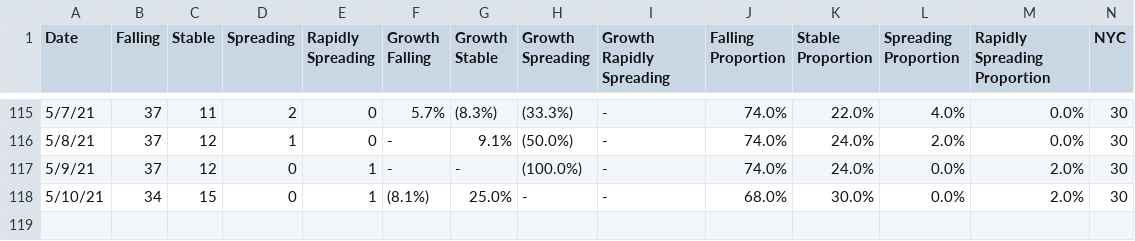
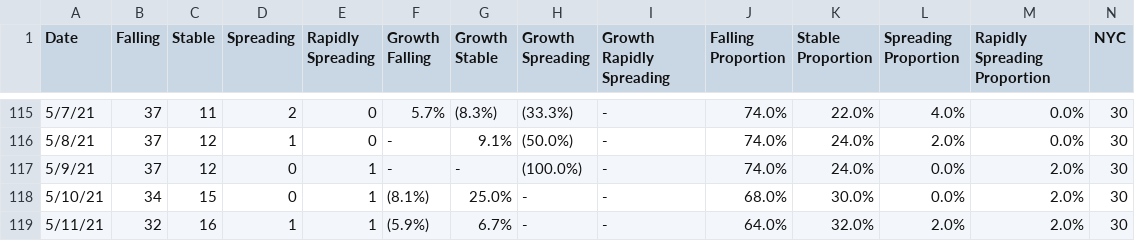
Before and after one commit to violettracker/nyutracker, a CSV file: dynamic/national_healthweather.csv, drawn as a sheet; only a part is shown, gaps mark what is left out; rows hold the shown columns only; the diff names each change by its address in the sheet, - before the commit and + after, or states it on an @@ line.

```diff
--- a/dynamic/national_healthweather.csv
+++ b/dynamic/national_healthweather.csv
+row 119: 5/11/21 | 32 | 16 | 1 | 1 | (5.9%) | 6.7% | - | - | 64.0% | 32.0% | 2.0% | 2.0% | 30
```
Also changed, not shown: dynamic/national_healthweather_lookup.csv, dynamic/national_healthweather_recent.csv.
